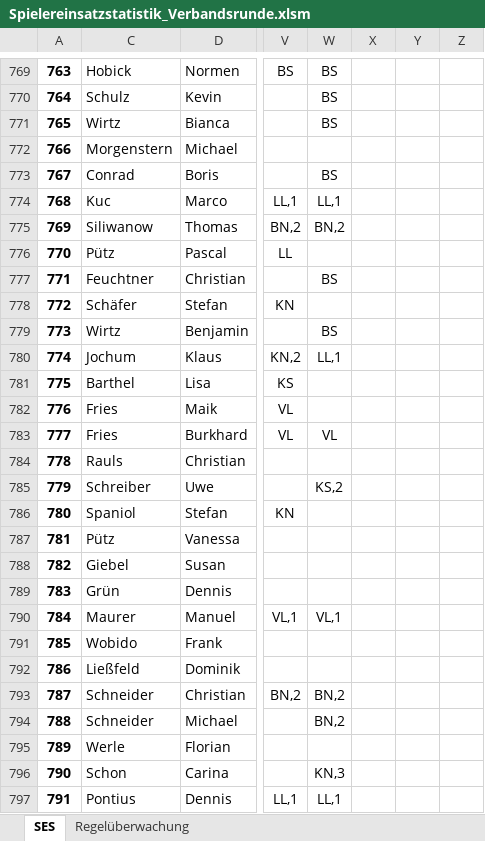
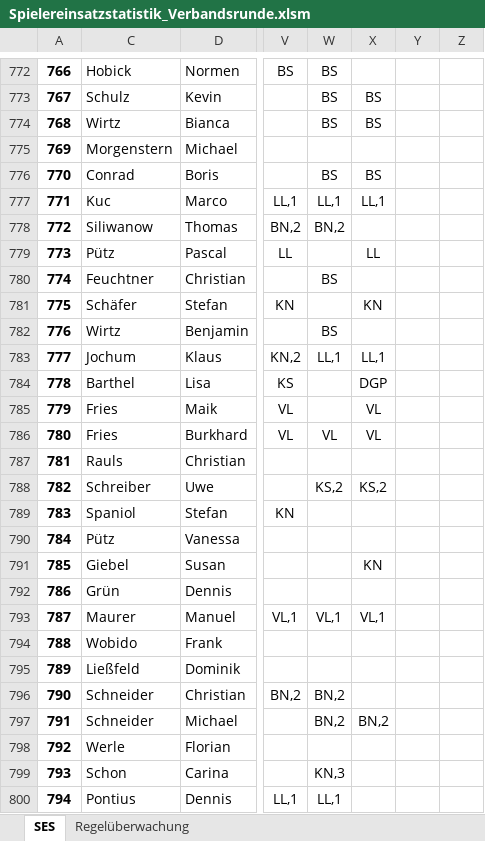
Before and after one commit to Deutscher-Tischfussballbund/stfv-docs, an Excel workbook: assets/statistiken/Spielereinsatzstatistik_Verbandsrunde.xlsm, sheet SES, drawn as a sheet; only a part is shown, gaps mark what is left out; values as stored, in another font and other column widths than the file's, no borders; charts and pictures and conditional formats not drawn; addresses are those after the commit; the diff covers the shown part only; the diff names each change by its address in the sheet, - before the commit and + after, or states it on an @@ line.

```diff
--- a/assets/statistiken/Spielereinsatzstatistik_Verbandsrunde.xlsm (sheet SES)
+++ b/assets/statistiken/Spielereinsatzstatistik_Verbandsrunde.xlsm (sheet SES)
@@ column A renumbered between rows 3 and 1112 @@
-X773:X774: (empty)
+X773:X774: BS
-X776: (empty)
+X776: BS
-X777: (empty)
+X777: LL,1
-X779: (empty)
+X779: LL
-X781: (empty)
+X781: KN
-X783: (empty)
+X783: LL,1
-X784: (empty)
+X784: DGP
-X785:X786: (empty)
+X785:X786: VL
-X788: (empty)
+X788: KS,2
-X791: (empty)
+X791: KN
-X793: (empty)
+X793: VL,1
-X797: (empty)
+X797: BN,2
```
Also changed, not shown: 3 added rows and 441 edited cells elsewhere in this sheet, formulas that keep their value, hidden cells, assets/statistiken/Spielereinsatzstatistik_Pokal.xlsm, 2 other files.
